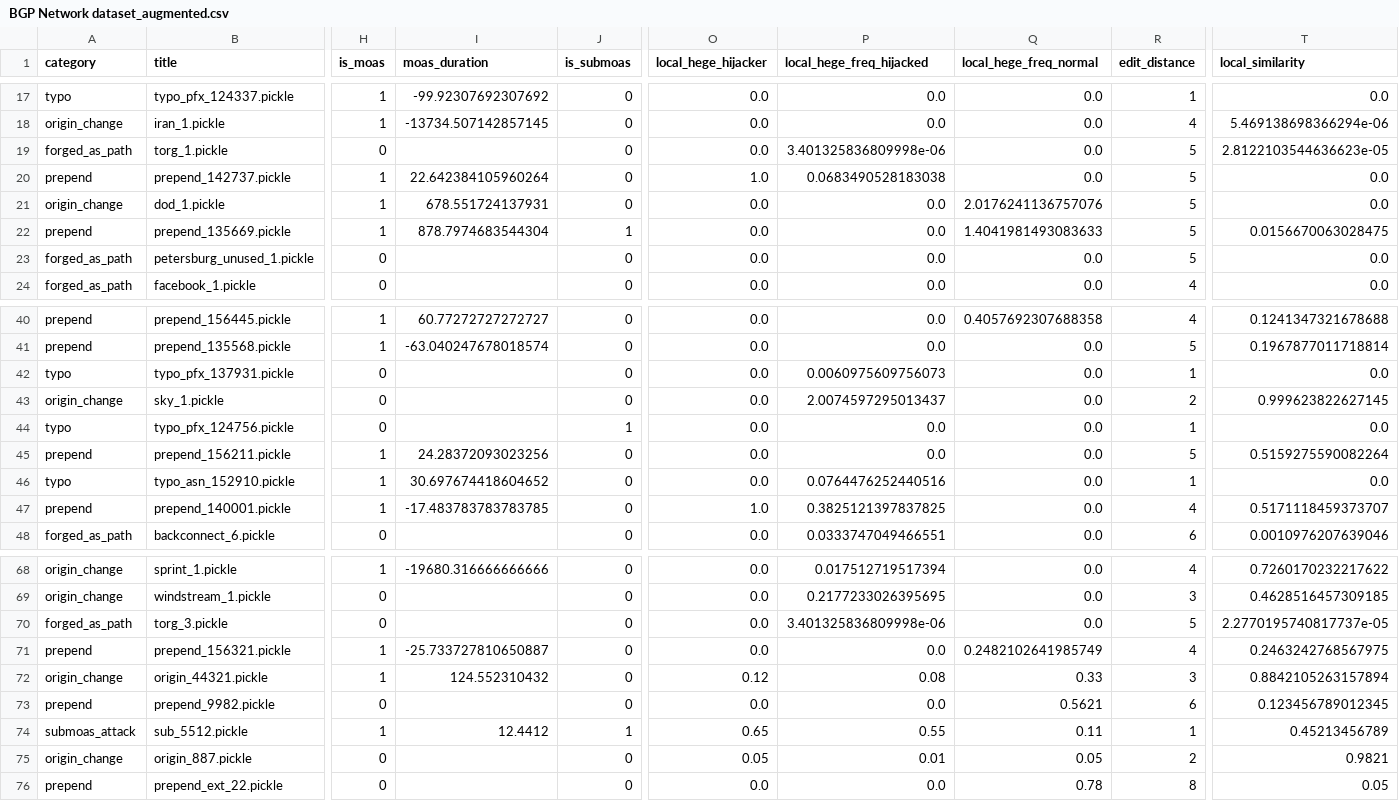
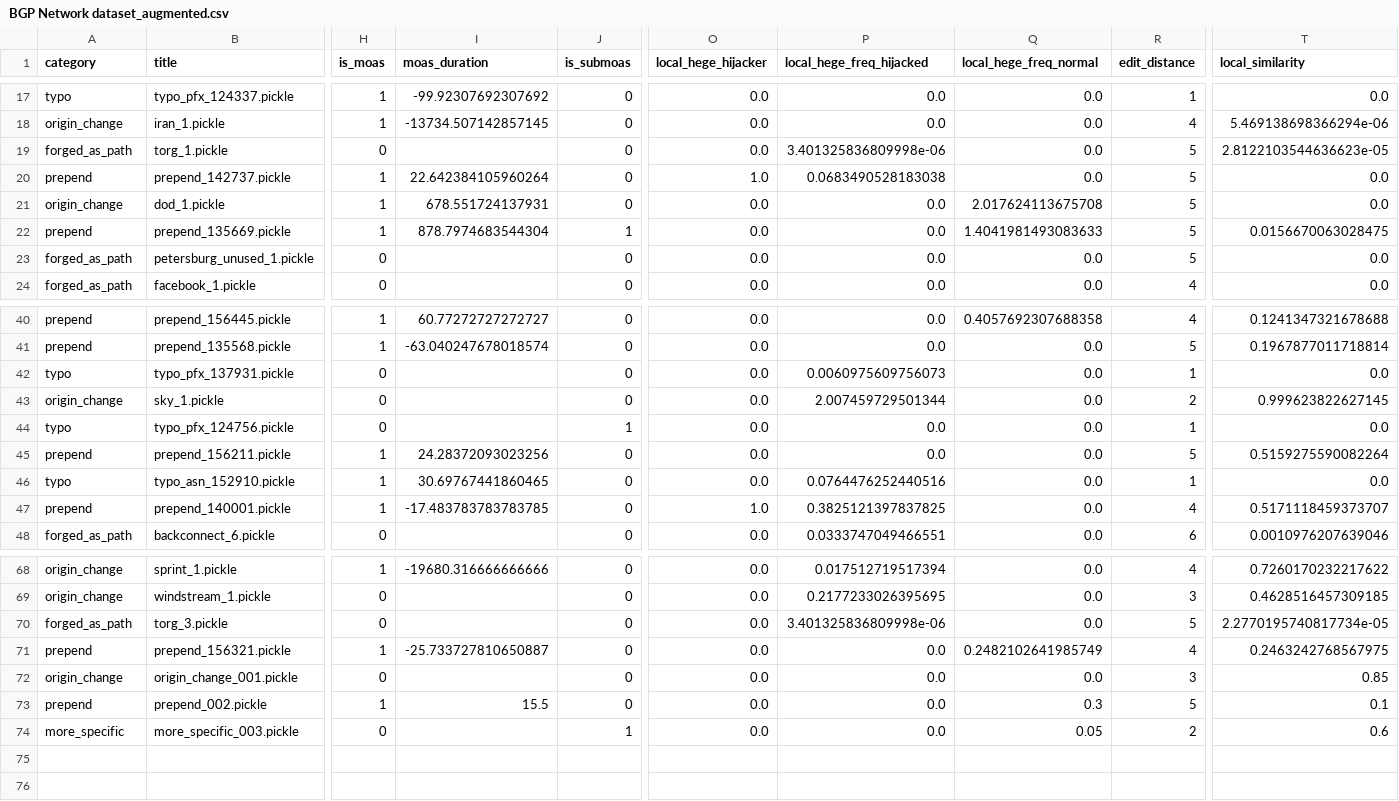
Before and after one commit to KienNguyen-2006/Netgen-AI, a CSV file: outputs/BGP Network dataset_augmented.csv, drawn as a sheet; only a part is shown, gaps mark what is left out; removed rows and columns are numbered as before the commit, all else as after; rows hold the shown columns only; the diff names each change by its address in the sheet, - before the commit and + after, or states it on an @@ line.

```diff
--- a/outputs/BGP Network dataset_augmented.csv
+++ b/outputs/BGP Network dataset_augmented.csv
-Q21 (local_hege_freq_normal): 2.0176241136757076
+Q21 (local_hege_freq_normal): 2.017624113675708
-P43 (local_hege_freq_hijacked): 2.0074597295013437
+P43 (local_hege_freq_hijacked): 2.007459729501344
-I46 (moas_duration): 30.697674418604652
+I46 (moas_duration): 30.69767441860465
-T70 (local_similarity): 2.2770195740817737e-05
+T70 (local_similarity): 2.2770195740817734e-05
-row 72: origin_change | origin_44321.pickle | 1 | 124.552310432 | 0 | 0.12 | 0.08 | 0.33 | 3 | 0.8842105263157894
-row 73: prepend | prepend_9982.pickle | 0 |  | 0 | 0.0 | 0.0 | 0.5621 | 6 | 0.123456789012345
-row 74: submoas_attack | sub_5512.pickle | 1 | 12.4412 | 1 | 0.65 | 0.55 | 0.11 | 1 | 0.45213456789
-row 75: origin_change | origin_887.pickle | 0 |  | 0 | 0.05 | 0.01 | 0.05 | 2 | 0.9821
-row 76: prepend | prepend_ext_22.pickle | 0 |  | 0 | 0.0 | 0.0 | 0.78 | 8 | 0.05
+row 72: origin_change | origin_change_001.pickle | 0 |  | 0 | 0.0 | 0.0 | 0.0 | 3 | 0.85
+row 73: prepend | prepend_002.pickle | 1 | 15.5 | 0 | 0.0 | 0.0 | 0.3 | 5 | 0.1
+row 74: more_specific | more_specific_003.pickle | 0 |  | 1 | 0.0 | 0.0 | 0.05 | 2 | 0.6
```
Also changed, not shown: 6 other files.
